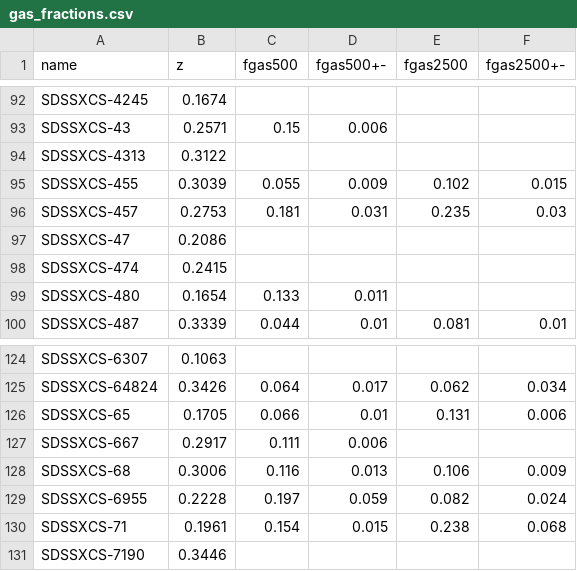
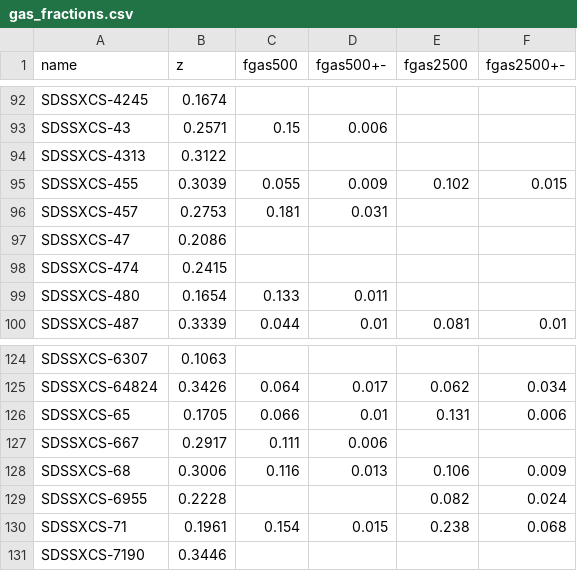
Before and after one commit to DavidT3/XCS-Mass-II-Analysis, a CSV file: outputs/result_files/gas_fractions.csv, drawn as a sheet; only a part is shown, gaps mark what is left out; the diff covers the shown part only.

```diff
--- a/outputs/result_files/gas_fractions.csv
+++ b/outputs/result_files/gas_fractions.csv
@@ -95,3 +95,3 @@ SDSSXCS-4313,0.3122,,,,
 SDSSXCS-455,0.3039,0.055,0.009,0.102,0.015
-SDSSXCS-457,0.2753,0.181,0.031,0.235,0.03
+SDSSXCS-457,0.2753,0.181,0.031,,
 SDSSXCS-47,0.2086,,,,
@@ -128,3 +128,3 @@ SDSSXCS-667,0.2917,0.111,0.006,,
 SDSSXCS-68,0.3006,0.116,0.013,0.106,0.009
-SDSSXCS-6955,0.2228,0.197,0.059,0.082,0.024
+SDSSXCS-6955,0.2228,,,0.082,0.024
 SDSSXCS-71,0.1961,0.154,0.015,0.238,0.068
```
Also changed, not shown: 18 edited cells elsewhere in this file, 6 other files.
